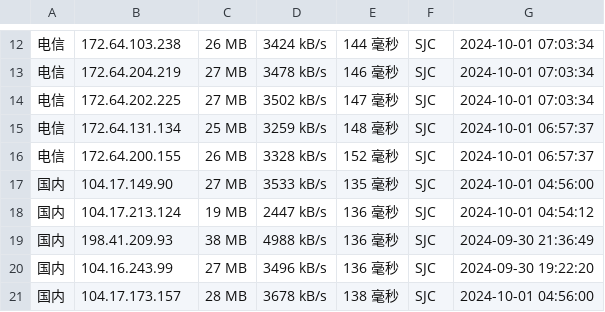
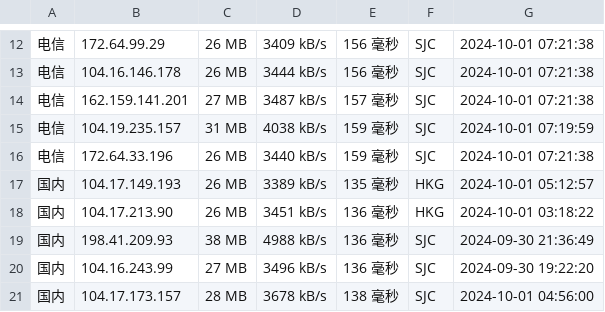
Before and after one commit to chenghua-x/cfipv4db, a CSV file: cfip.csv, drawn as a sheet; only a part is shown, gaps mark what is left out; the diff covers the shown part only.

```diff
--- a/cfip.csv
+++ b/cfip.csv
@@ -12,8 +12,8 @@
-电信,172.64.103.238,26 MB,3424 kB/s,144 毫秒,SJC,2024-10-01 07:03:34
-电信,172.64.204.219,27 MB,3478 kB/s,146 毫秒,SJC,2024-10-01 07:03:34
-电信,172.64.202.225,27 MB,3502 kB/s,147 毫秒,SJC,2024-10-01 07:03:34
-电信,172.64.131.134,25 MB,3259 kB/s,148 毫秒,SJC,2024-10-01 06:57:37
-电信,172.64.200.155,26 MB,3328 kB/s,152 毫秒,SJC,2024-10-01 06:57:37
-国内,104.17.149.90,27 MB,3533 kB/s,135 毫秒,SJC,2024-10-01 04:56:00
-国内,104.17.213.124,19 MB,2447 kB/s,136 毫秒,SJC,2024-10-01 04:54:12
+电信,172.64.99.29,26 MB,3409 kB/s,156 毫秒,SJC,2024-10-01 07:21:38
+电信,104.16.146.178,26 MB,3444 kB/s,156 毫秒,SJC,2024-10-01 07:21:38
+电信,162.159.141.201,27 MB,3487 kB/s,157 毫秒,SJC,2024-10-01 07:21:38
+电信,104.19.235.157,31 MB,4038 kB/s,159 毫秒,SJC,2024-10-01 07:19:59
+电信,172.64.33.196,26 MB,3440 kB/s,159 毫秒,SJC,2024-10-01 07:21:38
+国内,104.17.149.193,26 MB,3389 kB/s,135 毫秒,HKG,2024-10-01 05:12:57
+国内,104.17.213.90,26 MB,3451 kB/s,136 毫秒,HKG,2024-10-01 03:18:22
 国内,198.41.209.93,38 MB,4988 kB/s,136 毫秒,SJC,2024-09-30 21:36:49
```
Also changed, not shown: 3 added rows, 3 removed rows and 32 edited cells elsewhere in this file, 1 other file.
